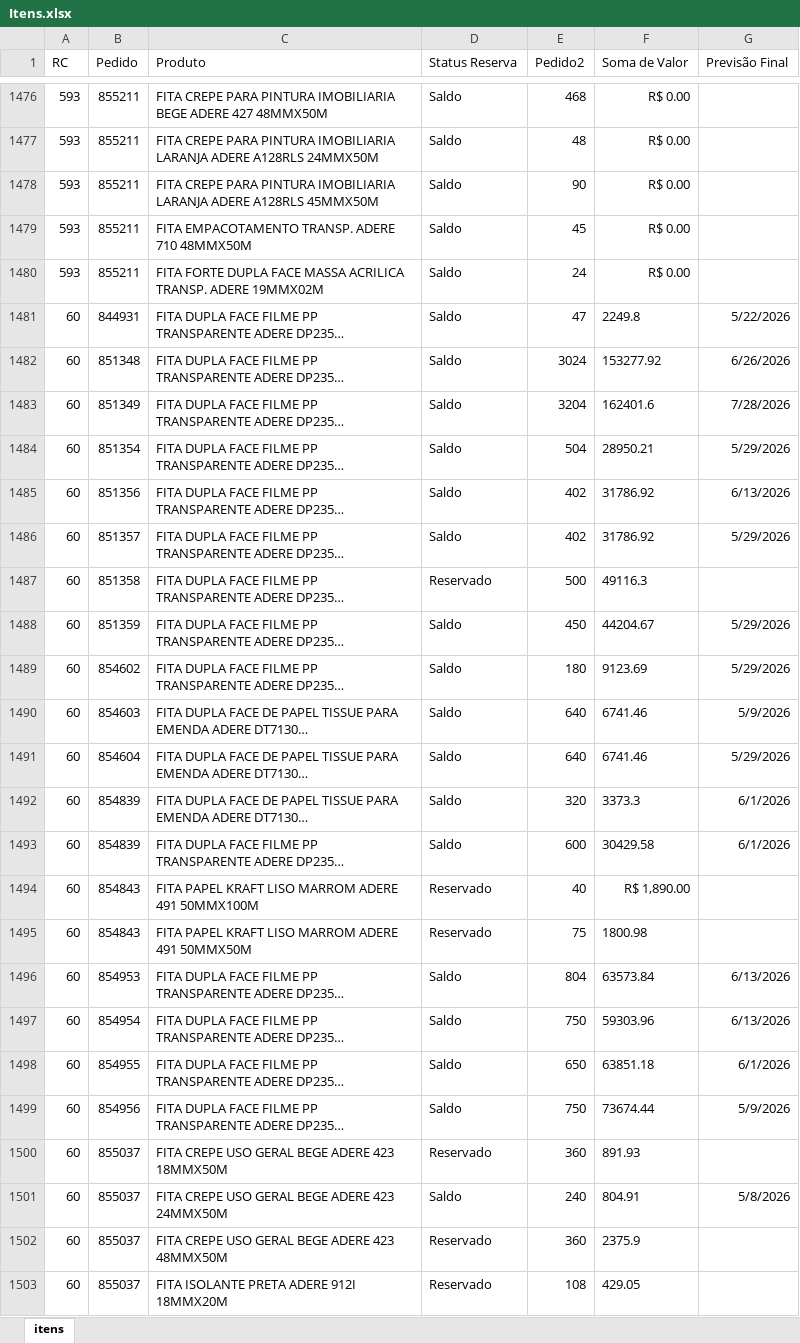
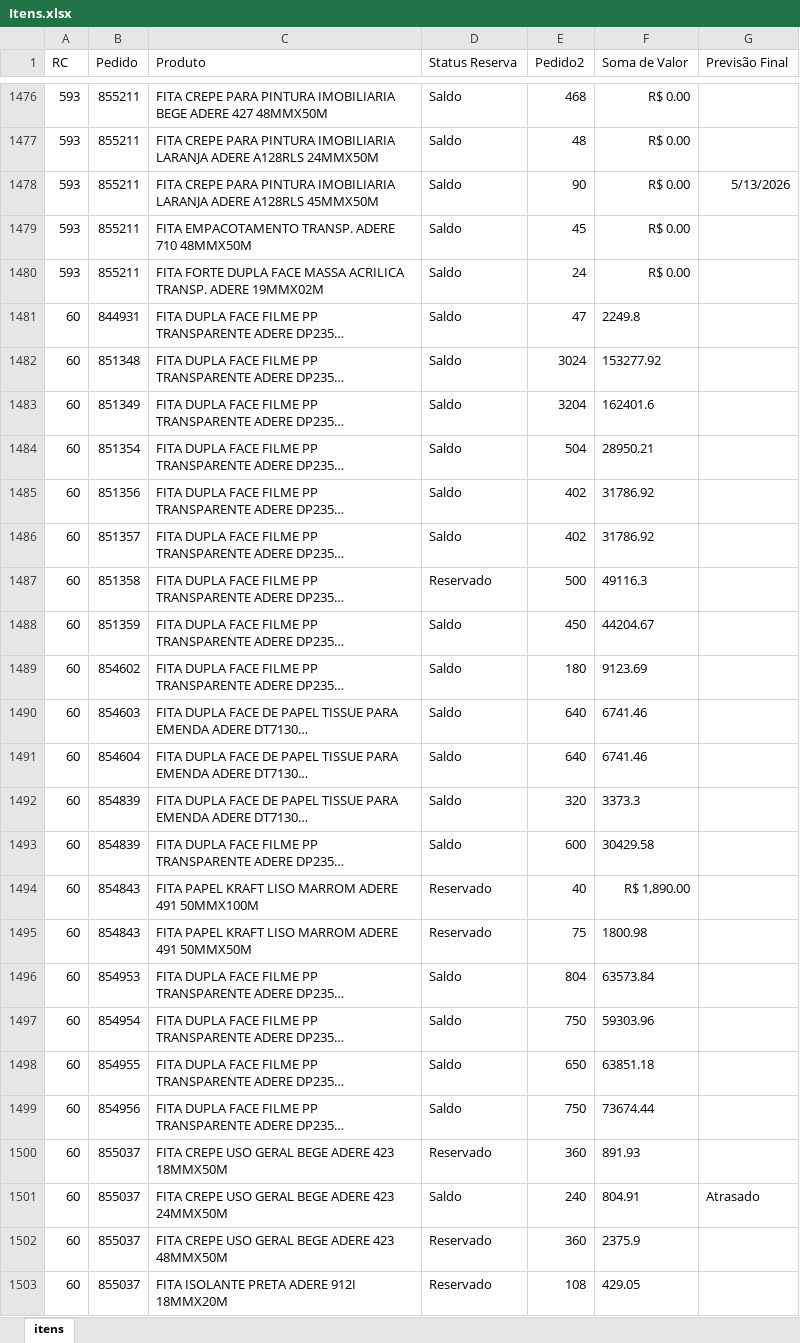
Before and after one commit to Alefe1995/portal-pedidos, an Excel workbook: Itens.xlsx, sheet itens, drawn as a sheet; only a part is shown, gaps mark what is left out; long unchanged cells end in …; values as stored, in another font and other column widths than the file's, no borders; table styles not drawn; the diff covers the shown part only; the diff names each change by its address in the sheet, - before the commit and + after, or states it on an @@ line.

```diff
--- a/Itens.xlsx (sheet itens)
+++ b/Itens.xlsx (sheet itens)
-G1478 (Previsão Final): (empty)
+G1478 (Previsão Final): 5/13/2026
-G1481 (Previsão Final): 5/22/2026
+G1481 (Previsão Final): (empty)
-G1482 (Previsão Final): 6/26/2026
+G1482 (Previsão Final): (empty)
-G1483 (Previsão Final): 7/28/2026
+G1483 (Previsão Final): (empty)
-G1484 (Previsão Final): 5/29/2026
+G1484 (Previsão Final): (empty)
-G1485 (Previsão Final): 6/13/2026
+G1485 (Previsão Final): (empty)
-G1486 (Previsão Final): 5/29/2026
+G1486 (Previsão Final): (empty)
-G1488:G1489 (Previsão Final): 5/29/2026
+G1488:G1489 (Previsão Final): (empty)
-G1490 (Previsão Final): 5/9/2026
+G1490 (Previsão Final): (empty)
-G1491 (Previsão Final): 5/29/2026
+G1491 (Previsão Final): (empty)
-G1492:G1493 (Previsão Final): 6/1/2026
+G1492:G1493 (Previsão Final): (empty)
-G1496:G1497 (Previsão Final): 6/13/2026
+G1496:G1497 (Previsão Final): (empty)
-G1498 (Previsão Final): 6/1/2026
+G1498 (Previsão Final): (empty)
-G1499 (Previsão Final): 5/9/2026
+G1499 (Previsão Final): (empty)
-G1501 (Previsão Final): 5/8/2026
+G1501 (Previsão Final): Atrasado
```
Also changed, not shown: 451 edited cells elsewhere in this sheet.
